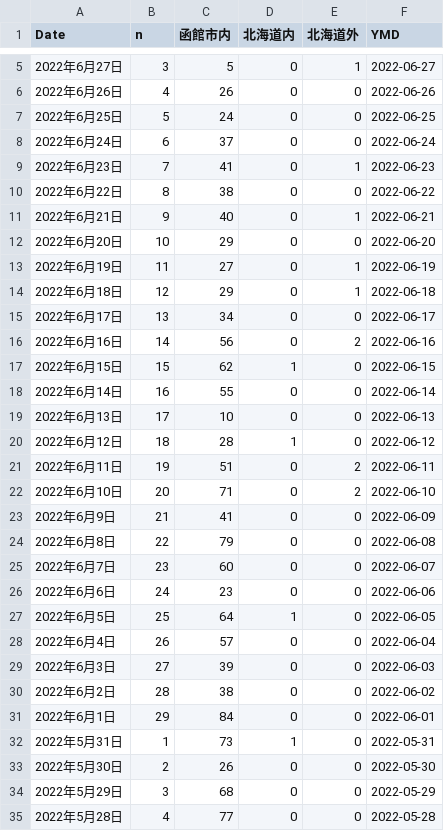
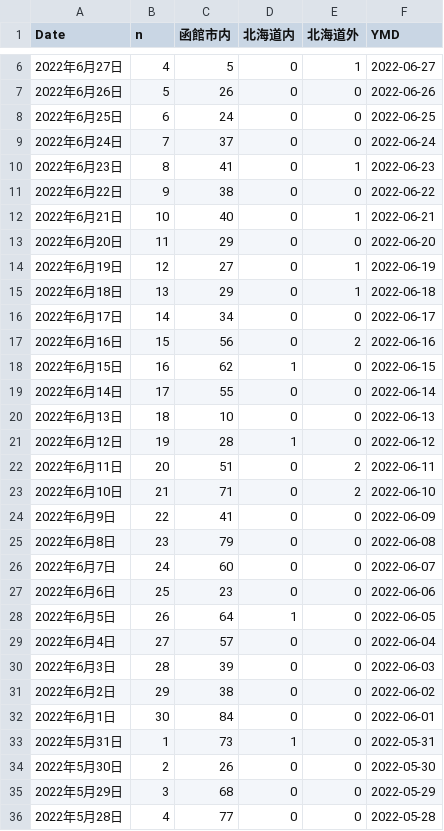
Before and after one commit to tanamym/hakodate_coviddata, a CSV file: hakodate2.csv, drawn as a sheet; only a part is shown, gaps mark what is left out; the diff covers the shown part only.

Commit message:
データ更新

```diff
--- a/hakodate2.csv
+++ b/hakodate2.csv
@@ -5,28 +6,28 @@
-"2022年6月27日",3,"5","0","1",2022-06-27
-"2022年6月26日",4,"26","0","0",2022-06-26
-"2022年6月25日",5,"24","0","0",2022-06-25
-"2022年6月24日",6,"37","0","0",2022-06-24
-"2022年6月23日",7,"41","0","1",2022-06-23
-"2022年6月22日",8,"38","0","0",2022-06-22
-"2022年6月21日",9,"40","0","1",2022-06-21
-"2022年6月20日",10,"29","0","0",2022-06-20
-"2022年6月19日",11,"27","0","1",2022-06-19
-"2022年6月18日",12,"29","0","1",2022-06-18
-"2022年6月17日",13,"34","0","0",2022-06-17
-"2022年6月16日",14,"56","0","2",2022-06-16
-"2022年6月15日",15,"62","1","0",2022-06-15
-"2022年6月14日",16,"55","0","0",2022-06-14
-"2022年6月13日",17,"10","0","0",2022-06-13
-"2022年6月12日",18,"28","1","0",2022-06-12
-"2022年6月11日",19,"51","0","2",2022-06-11
-"2022年6月10日",20,"71","0","2",2022-06-10
-"2022年6月9日",21,"41","0","0",2022-06-09
-"2022年6月8日",22,"79","0","0",2022-06-08
-"2022年6月7日",23,"60","0","0",2022-06-07
-"2022年6月6日",24,"23","0","0",2022-06-06
-"2022年6月5日",25,"64","1","0",2022-06-05
-"2022年6月4日",26,"57","0","0",2022-06-04
-"2022年6月3日",27,"39","0","0",2022-06-03
-"2022年6月2日",28,"38","0","0",2022-06-02
-"2022年6月1日",29,"84","0","0",2022-06-01
+"2022年6月27日",4,"5","0","1",2022-06-27
+"2022年6月26日",5,"26","0","0",2022-06-26
+"2022年6月25日",6,"24","0","0",2022-06-25
+"2022年6月24日",7,"37","0","0",2022-06-24
+"2022年6月23日",8,"41","0","1",2022-06-23
+"2022年6月22日",9,"38","0","0",2022-06-22
+"2022年6月21日",10,"40","0","1",2022-06-21
+"2022年6月20日",11,"29","0","0",2022-06-20
+"2022年6月19日",12,"27","0","1",2022-06-19
+"2022年6月18日",13,"29","0","1",2022-06-18
+"2022年6月17日",14,"34","0","0",2022-06-17
+"2022年6月16日",15,"56","0","2",2022-06-16
+"2022年6月15日",16,"62","1","0",2022-06-15
+"2022年6月14日",17,"55","0","0",2022-06-14
+"2022年6月13日",18,"10","0","0",2022-06-13
+"2022年6月12日",19,"28","1","0",2022-06-12
+"2022年6月11日",20,"51","0","2",2022-06-11
+"2022年6月10日",21,"71","0","2",2022-06-10
+"2022年6月9日",22,"41","0","0",2022-06-09
+"2022年6月8日",23,"79","0","0",2022-06-08
+"2022年6月7日",24,"60","0","0",2022-06-07
+"2022年6月6日",25,"23","0","0",2022-06-06
+"2022年6月5日",26,"64","1","0",2022-06-05
+"2022年6月4日",27,"57","0","0",2022-06-04
+"2022年6月3日",28,"39","0","0",2022-06-03
+"2022年6月2日",29,"38","0","0",2022-06-02
+"2022年6月1日",30,"84","0","0",2022-06-01
 "2022年5月31日",1,"73","1","0",2022-05-31
```
Also changed, not shown: 1 added row and 2 edited cells elsewhere in this file.
